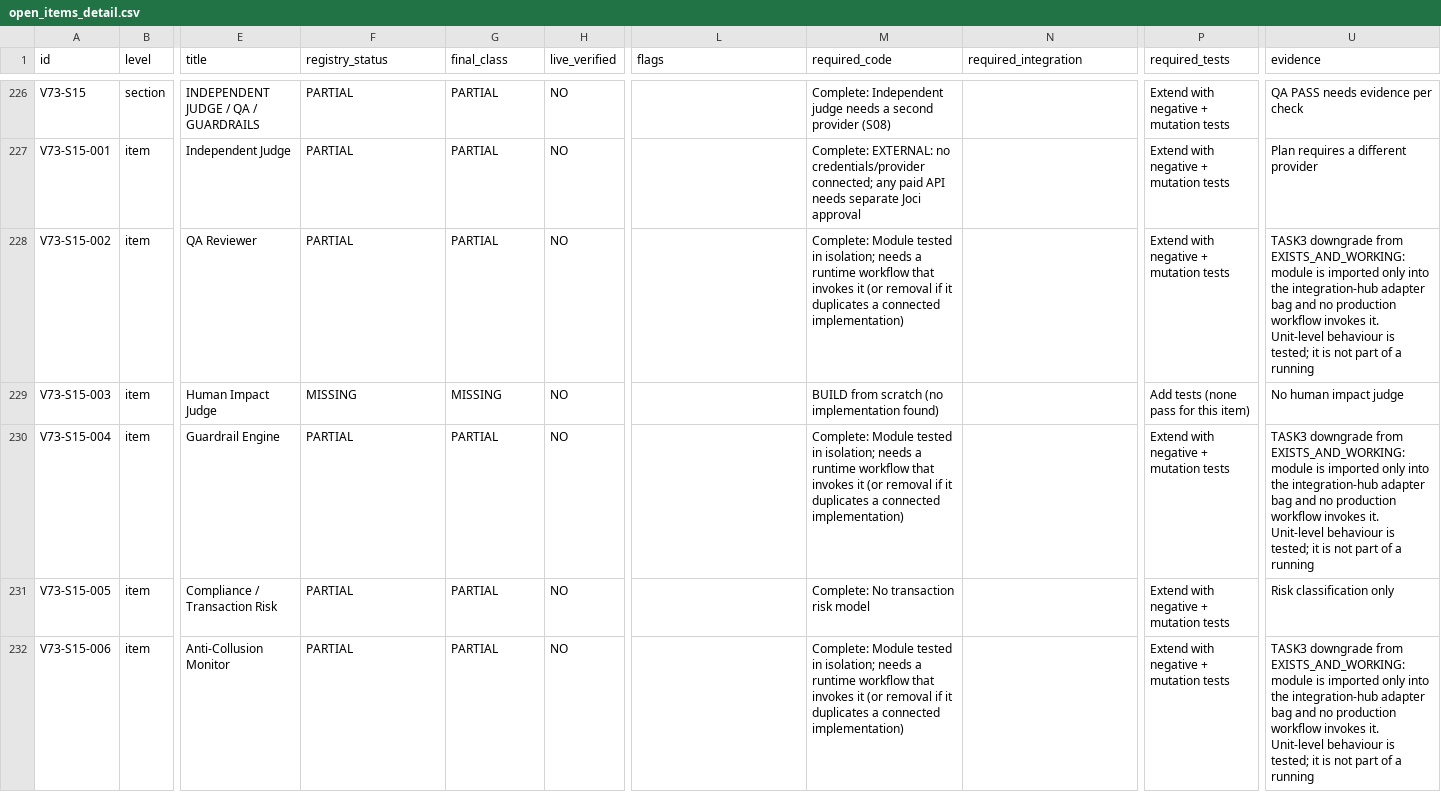
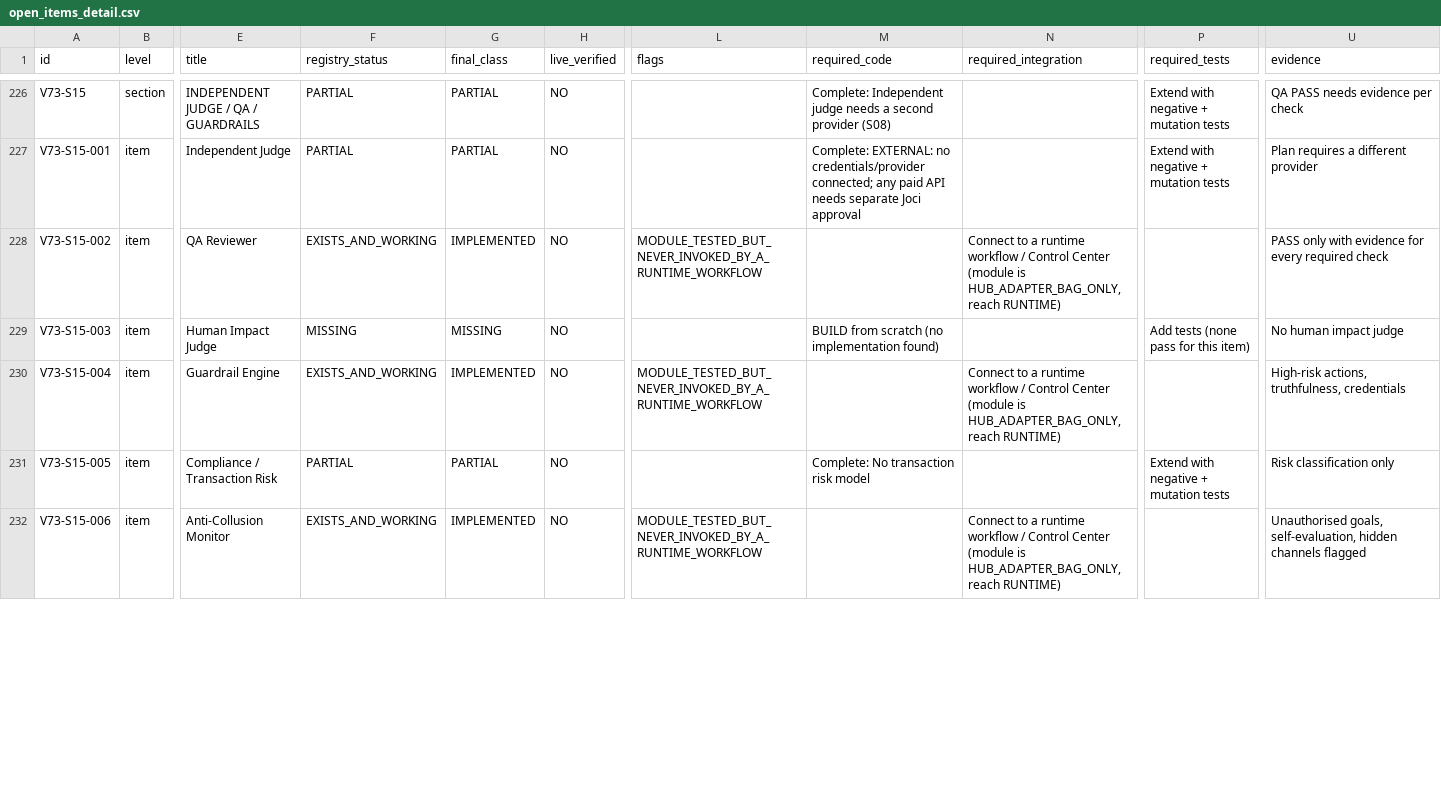
Before and after one commit to joci-xeno/astro-platform-starter, a CSV file: docs/audit/open_items_detail.csv, drawn as a sheet; only a part is shown, gaps mark what is left out; the diff covers the shown part only; the diff names each change by its address in the sheet, - before the commit and + after, or states it on an @@ line.

```diff
--- a/docs/audit/open_items_detail.csv
+++ b/docs/audit/open_items_detail.csv
-F228 (registry_status): PARTIAL
+F228 (registry_status): EXISTS_AND_WORKING
-G228 (final_class): PARTIAL
+G228 (final_class): IMPLEMENTED
-L228 (flags): (empty)
+L228 (flags): MODULE_TESTED_BUT_NEVER_INVOKED_BY_A_RUNTIME_WORKFLOW
-M228 (required_code): Complete: Module tested in isolation; needs a runtime workflow that invokes it (or removal if it duplicates a connected implementation)
+M228 (required_code): (empty)
-N228 (required_integration): (empty)
+N228 (required_integration): Connect to a runtime workflow / Control Center (module is HUB_ADAPTER_BAG_ONLY, reach RUNTIME)
-P228 (required_tests): Extend with negative + mutation tests
+P228 (required_tests): (empty)
-U228 (evidence): TASK3 downgrade from EXISTS_AND_WORKING: module is imported only into the integration-hub adapter bag and no production workflow invokes it. Unit-level behaviour is tested; it is not part of a running
+U228 (evidence): PASS only with evidence for every required check
-F230 (registry_status): PARTIAL
+F230 (registry_status): EXISTS_AND_WORKING
-G230 (final_class): PARTIAL
+G230 (final_class): IMPLEMENTED
-L230 (flags): (empty)
+L230 (flags): MODULE_TESTED_BUT_NEVER_INVOKED_BY_A_RUNTIME_WORKFLOW
-M230 (required_code): Complete: Module tested in isolation; needs a runtime workflow that invokes it (or removal if it duplicates a connected implementation)
+M230 (required_code): (empty)
-N230 (required_integration): (empty)
+N230 (required_integration): Connect to a runtime workflow / Control Center (module is HUB_ADAPTER_BAG_ONLY, reach RUNTIME)
-P230 (required_tests): Extend with negative + mutation tests
+P230 (required_tests): (empty)
-U230 (evidence): TASK3 downgrade from EXISTS_AND_WORKING: module is imported only into the integration-hub adapter bag and no production workflow invokes it. Unit-level behaviour is tested; it is not part of a running
+U230 (evidence): High-risk actions, truthfulness, credentials
-F232 (registry_status): PARTIAL
+F232 (registry_status): EXISTS_AND_WORKING
-G232 (final_class): PARTIAL
+G232 (final_class): IMPLEMENTED
-L232 (flags): (empty)
+L232 (flags): MODULE_TESTED_BUT_NEVER_INVOKED_BY_A_RUNTIME_WORKFLOW
-M232 (required_code): Complete: Module tested in isolation; needs a runtime workflow that invokes it (or removal if it duplicates a connected implementation)
+M232 (required_code): (empty)
-N232 (required_integration): (empty)
+N232 (required_integration): Connect to a runtime workflow / Control Center (module is HUB_ADAPTER_BAG_ONLY, reach RUNTIME)
-P232 (required_tests): Extend with negative + mutation tests
+P232 (required_tests): (empty)
-U232 (evidence): TASK3 downgrade from EXISTS_AND_WORKING: module is imported only into the integration-hub adapter bag and no production workflow invokes it. Unit-level behaviour is tested; it is not part of a running
+U232 (evidence): Unauthorised goals, self-evaluation, hidden channels flagged
```
Also changed, not shown: 178 edited cells elsewhere in this file, docs/atlasz_v73_requirement_registry.csv, docs/audit/item_audit.csv, 16 other files.
